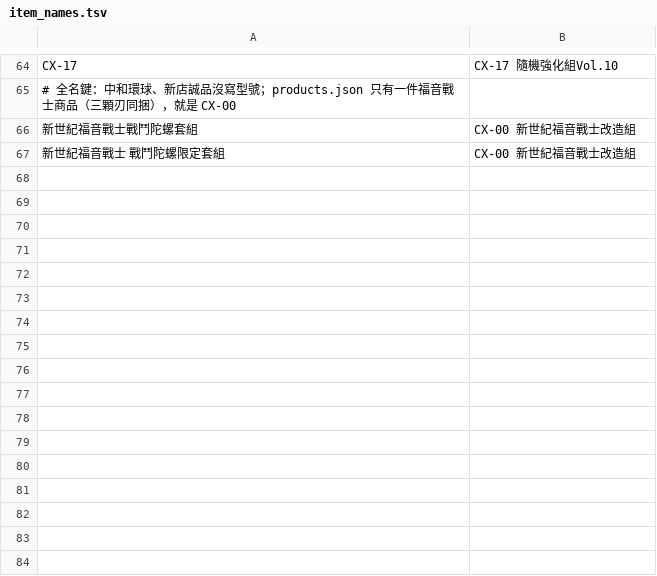
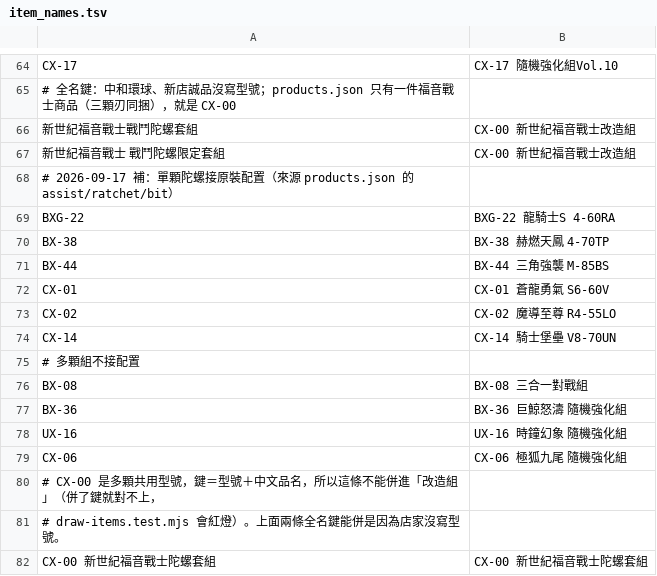
Before and after one commit to wowack7/beybuilder, a TSV file: data/draw/item_names.tsv, drawn as a sheet; only a part is shown, gaps mark what is left out.

```diff
--- a/data/draw/item_names.tsv
+++ b/data/draw/item_names.tsv
@@ -67 +67,16 @@ CX-17	CX-17 隨機強化組Vol.10
 新世紀福音戰士 戰鬥陀螺限定套組	CX-00 新世紀福音戰士改造組
+# 2026-09-17 補：單顆陀螺接原裝配置（來源 products.json 的 assist/ratchet/bit）
+BXG-22	BXG-22 龍騎士S 4-60RA
+BX-38	BX-38 赫燃天鳳 4-70TP
+BX-44	BX-44 三角強襲 M-85BS
+CX-01	CX-01 蒼龍勇氣 S6-60V
+CX-02	CX-02 魔導至尊 R4-55LO
+CX-14	CX-14 騎士堡壘 V8-70UN
+# 多顆組不接配置
+BX-08	BX-08 三合一對戰組
+BX-36	BX-36 巨鯨怒濤 隨機強化組
+UX-16	UX-16 時鐘幻象 隨機強化組
+CX-06	CX-06 極狐九尾 隨機強化組
+# CX-00 是多顆共用型號，鍵＝型號＋中文品名，所以這條不能併進「改造組」（併了鍵就對不上，
+# draw-items.test.mjs 會紅燈）。上面兩條全名鍵能併是因為店家沒寫型號。
+CX-00 新世紀福音戰士陀螺套組	CX-00 新世紀福音戰士陀螺套組
```
Also changed, not shown: 2 other files.
